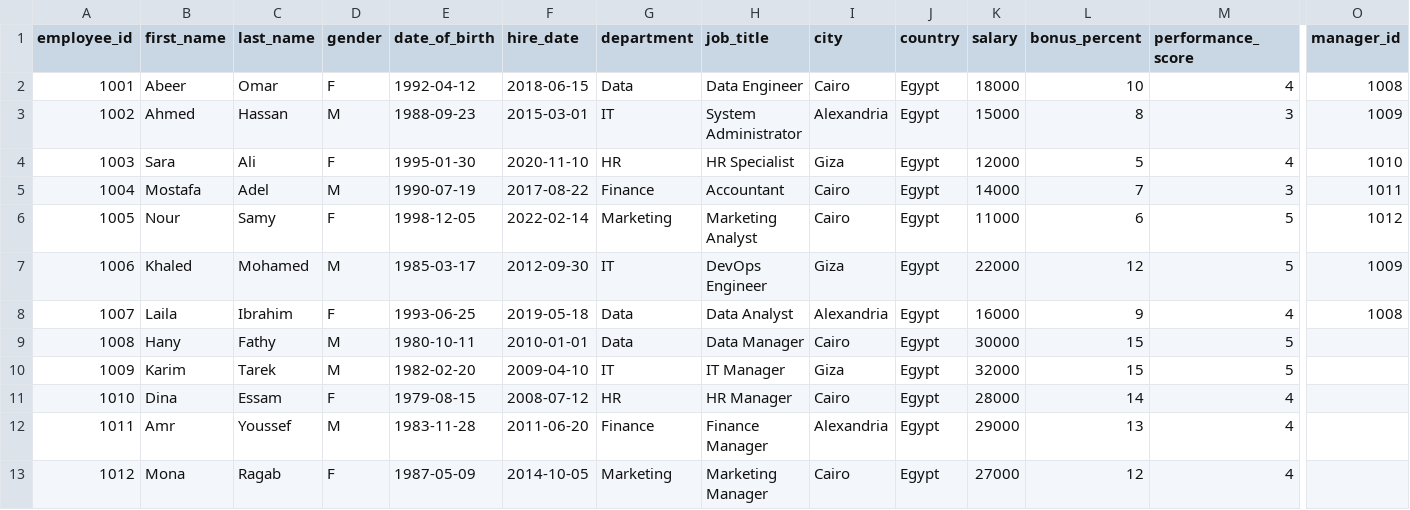
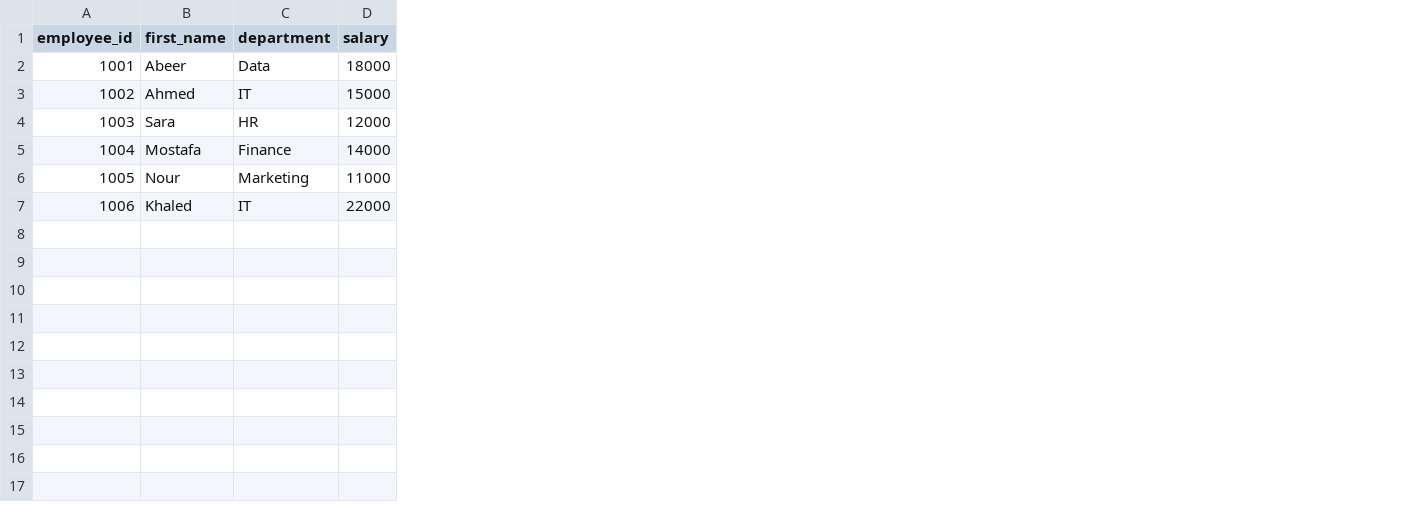
Before and after one commit to Abeer-omar/Simple-ETL-using-GitHub-Action, a CSV file: employees.csv, drawn as a sheet; only a part is shown, gaps mark what is left out; rows hold the shown columns only; the diff names each change by its address in the sheet, - before the commit and + after, or states it on an @@ line.

```diff
--- a/employees.csv
+++ b/employees.csv
-column C (last_name), rows 2-7: Omar | Hassan | Ali | Adel | Samy | Mohamed
-column D (gender), rows 2-7: F | M | F | M | F | M
-column E (date_of_birth), rows 2-7: 1992-04-12 | 1988-09-23 | 1995-01-30 | 1990-07-19 | 1998-12-05 | 1985-03-17
-column F (hire_date), rows 2-7: 2018-06-15 | 2015-03-01 | 2020-11-10 | 2017-08-22 | 2022-02-14 | 2012-09-30
-column H (job_title), rows 2-7: Data Engineer | System Administrator | HR Specialist | Accountant | Marketing Analyst | DevOps Engineer
-column I (city), rows 2-7: Cairo | Alexandria | Giza | Cairo | Cairo | Giza
-column J (country), rows 2-7: all Egypt
-column L (bonus_percent), rows 2-7: 10 | 8 | 5 | 7 | 6 | 12
-column M (performance_score), rows 2-7: 4 | 3 | 4 | 3 | 5 | 5
-column O (manager_id), rows 2-7: 1008 | 1009 | 1010 | 1011 | 1012 | 1009
-row 8: 1007 | Laila | Ibrahim | F | 1993-06-25 | 2019-05-18 | Data | Data Analyst | Alexandria | Egypt | 16000 | 9 | 4 | 1008
-row 9: 1008 | Hany | Fathy | M | 1980-10-11 | 2010-01-01 | Data | Data Manager | Cairo | Egypt | 30000 | 15 | 5
-row 10: 1009 | Karim | Tarek | M | 1982-02-20 | 2009-04-10 | IT | IT Manager | Giza | Egypt | 32000 | 15 | 5
-row 11: 1010 | Dina | Essam | F | 1979-08-15 | 2008-07-12 | HR | HR Manager | Cairo | Egypt | 28000 | 14 | 4
-row 12: 1011 | Amr | Youssef | M | 1983-11-28 | 2011-06-20 | Finance | Finance Manager | Alexandria | Egypt | 29000 | 13 | 4
-row 13: 1012 | Mona | Ragab | F | 1987-05-09 | 2014-10-05 | Marketing | Marketing Manager | Cairo | Egypt | 27000 | 12 | 4
```
Also changed, not shown: 1 other file.
